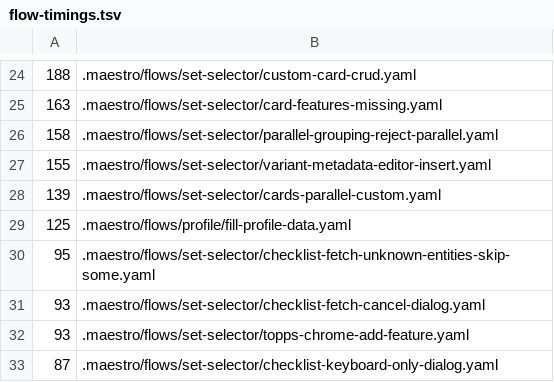
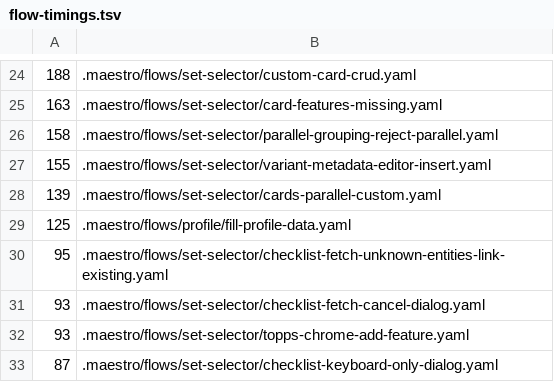
Before and after one commit to neonbinder/neonbinder, a TSV file: apps/web/.maestro/flow-timings.tsv, drawn as a sheet; only a part is shown, gaps mark what is left out.

```diff
--- a/apps/web/.maestro/flow-timings.tsv
+++ b/apps/web/.maestro/flow-timings.tsv
@@ -29,3 +29,3 @@
 125	.maestro/flows/profile/fill-profile-data.yaml
-95	.maestro/flows/set-selector/checklist-fetch-unknown-entities-skip-some.yaml
+95	.maestro/flows/set-selector/checklist-fetch-unknown-entities-link-existing.yaml
 93	.maestro/flows/set-selector/checklist-fetch-cancel-dialog.yaml
```
Also changed, not shown: 9 other files.
